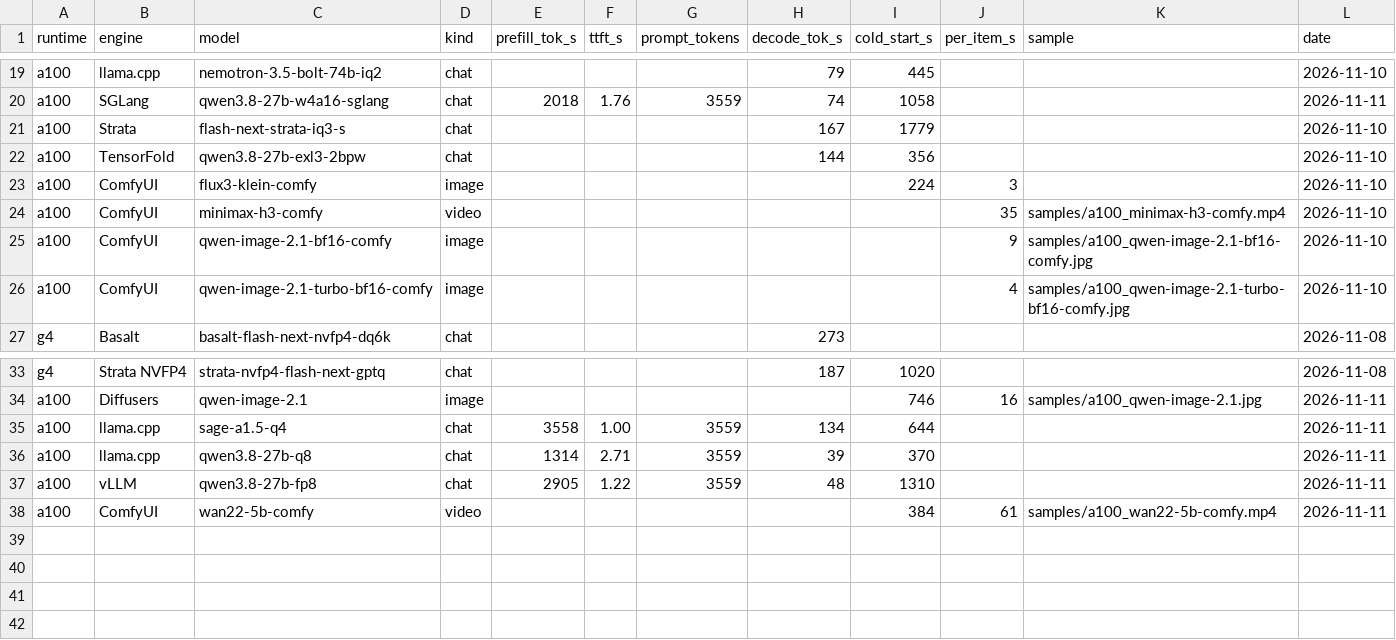
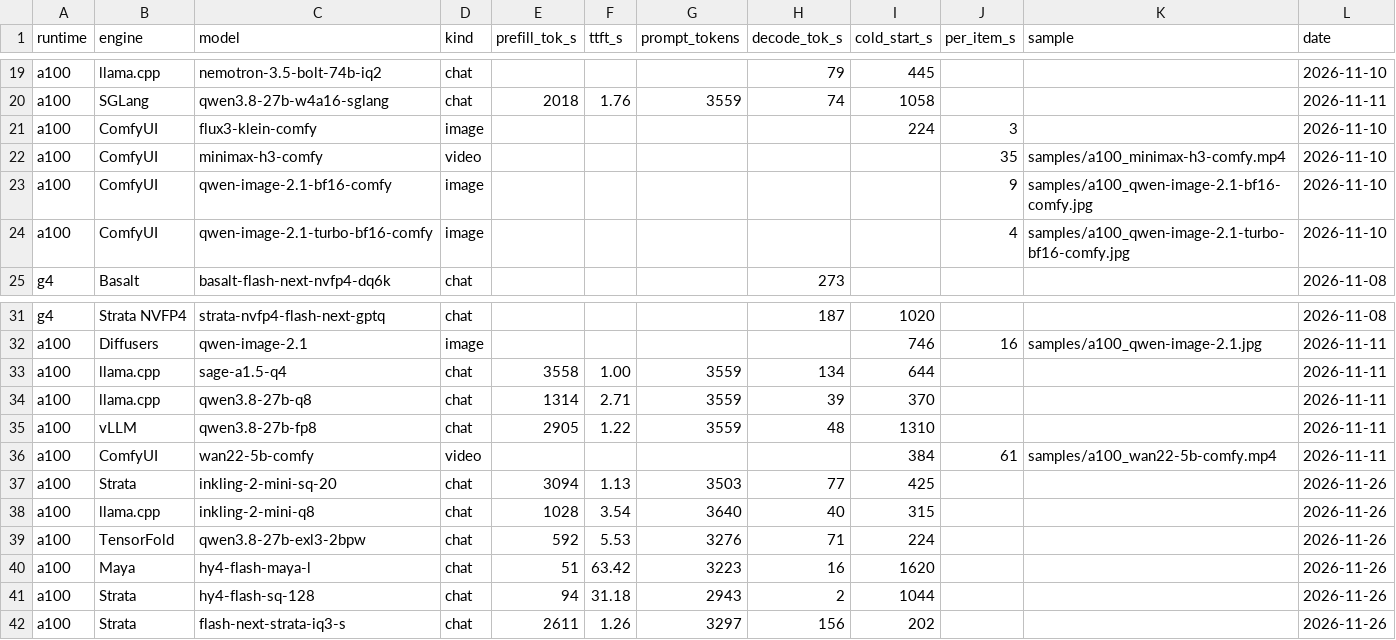
Before and after one commit to Biegle-W/google_colab_llm, a CSV file: results/results.csv, drawn as a sheet; only a part is shown, gaps mark what is left out.

```diff
--- a/results/results.csv
+++ b/results/results.csv
@@ -20,4 +20,2 @@ a100,llama.cpp,nemotron-3.5-bolt-74b-iq2,chat,,,,79,445,,,2026-11-10
 a100,SGLang,qwen3.8-27b-w4a16-sglang,chat,2018,1.76,3559,74,1058,,,2026-11-11
-a100,Strata,flash-next-strata-iq3-s,chat,,,,167,1779,,,2026-11-10
-a100,TensorFold,qwen3.8-27b-exl3-2bpw,chat,,,,144,356,,,2026-11-10
 a100,ComfyUI,flux3-klein-comfy,image,,,,,224,3,,2026-11-10
@@ -38 +36,7 @@ a100,vLLM,qwen3.8-27b-fp8,chat,2905,1.22,3559,48,1310,,,2026-11-11
 a100,ComfyUI,wan22-5b-comfy,video,,,,,384,61,samples/a100_wan22-5b-comfy.mp4,2026-11-11
+a100,Strata,inkling-2-mini-sq-20,chat,3094,1.13,3503,77,425,,,2026-11-26
+a100,llama.cpp,inkling-2-mini-q8,chat,1028,3.54,3640,40,315,,,2026-11-26
+a100,TensorFold,qwen3.8-27b-exl3-2bpw,chat,592,5.53,3276,71,224,,,2026-11-26
+a100,Maya,hy4-flash-maya-l,chat,51,63.42,3223,16,1620,,,2026-11-26
+a100,Strata,hy4-flash-sq-128,chat,94,31.18,2943,2,1044,,,2026-11-26
+a100,Strata,flash-next-strata-iq3-s,chat,2611,1.26,3297,156,202,,,2026-11-26
```
Also changed, not shown: 3 other files.
